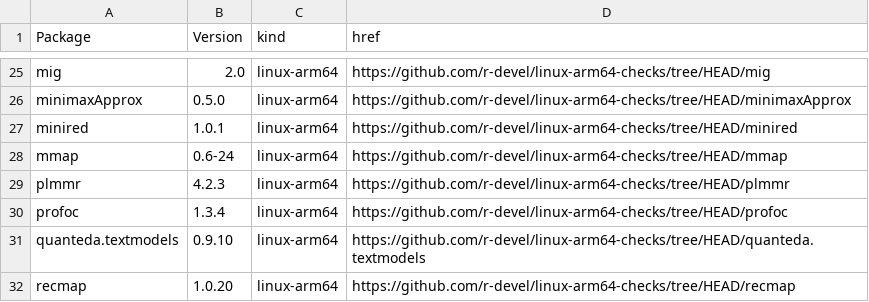
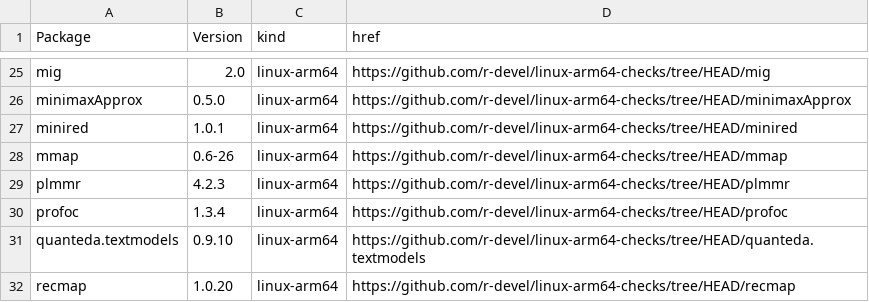
Before and after one commit to r-devel/linux-arm64-checks, a CSV file: index.csv, drawn as a sheet; only a part is shown, gaps mark what is left out.

```diff
--- a/index.csv
+++ b/index.csv
@@ -27,3 +27,3 @@ minimaxApprox,0.5.0,linux-arm64,https://github.com/r-devel/linux-arm64-checks/tr
 minired,1.0.1,linux-arm64,https://github.com/r-devel/linux-arm64-checks/tree/HEAD/minired
-mmap,0.6-24,linux-arm64,https://github.com/r-devel/linux-arm64-checks/tree/HEAD/mmap
+mmap,0.6-26,linux-arm64,https://github.com/r-devel/linux-arm64-checks/tree/HEAD/mmap
 plmmr,4.2.3,linux-arm64,https://github.com/r-devel/linux-arm64-checks/tree/HEAD/plmmr
```
Also changed, not shown: 4 other files.
